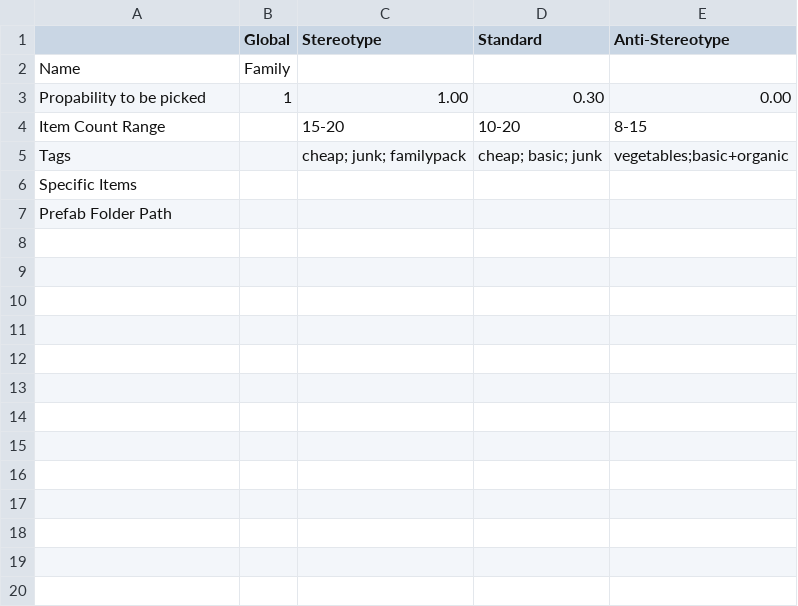
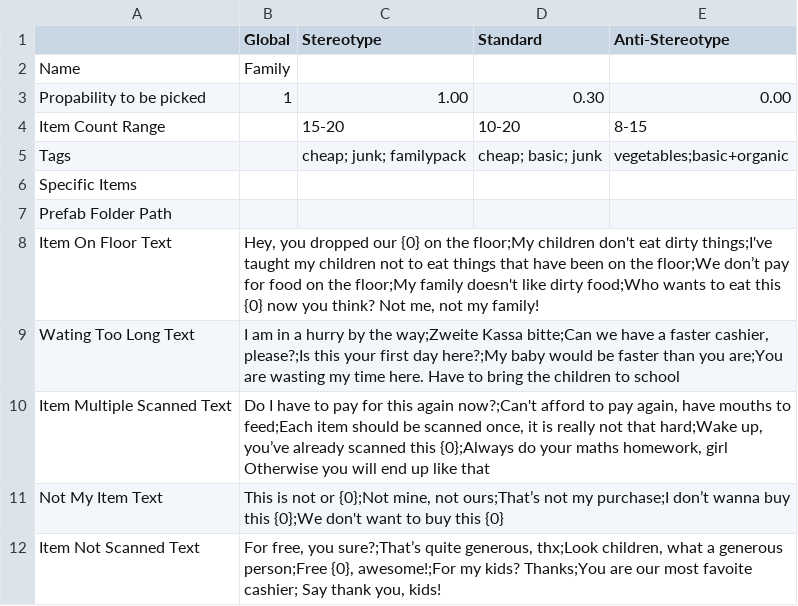
Before and after one commit to josefwho/Till, a CSV file: Assets/Resources/Spreadsheets/CustomerProfiles/Customer Profiles - Family.csv, drawn as a sheet; the diff names each change by its address in the sheet, - before the commit and + after, or states it on an @@ line.

Commit message:
reading in variation of customer sentences

```diff
--- a/Assets/Resources/Spreadsheets/CustomerProfiles/Customer Profiles - Family.csv
+++ b/Assets/Resources/Spreadsheets/CustomerProfiles/Customer Profiles - Family.csv
+row 8: Item On Floor Text | Hey, you dropped our {0} on the floor;My children don't eat dirty things;I've taught my children not to eat things that have been on the floor;We don’t pay for food on the floor;My family doesn't like dirty food;Who wants to eat this {0} now you think? Not me, not my family!
+row 9: Wating Too Long Text | I am in a hurry by the way;Zweite Kassa bitte;Can we have a faster cashier, please?;Is this your first day here?;My baby would be faster than you are;You are wasting my time here. Have to bring the children to school
+row 10: Item Multiple Scanned Text | Do I have to pay for this again now?;Can't afford to pay again, have mouths to feed;Each item should be scanned once, it is really not that hard;Wake up, you’ve already scanned this {0};Always do your maths homework, girl Otherwise you will end up like that
+row 11: Not My Item Text | This is not or {0};Not mine, not ours;That’s not my purchase;I don’t wanna buy this {0};We don't want to buy this {0}
+row 12: Item Not Scanned Text | For free, you sure?;That’s quite generous, thx;Look children, what a generous person;Free {0}, awesome!;For my kids? Thanks;You are our most favoite cashier; Say thank you, kids!
```
Also changed, not shown: Assets/Resources/Spreadsheets/CustomerProfiles/Customer Profiles - RichLady.csv, 3 other files.
